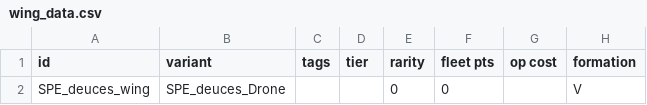
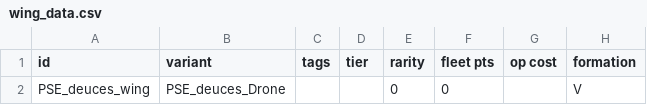
Before and after one commit to automatopaste/pearson_exotronics, a CSV file: data/hulls/wing_data.csv, drawn as a sheet; only a part is shown; the diff names each change by its address in the sheet, - before the commit and + after, or states it on an @@ line.

```diff
--- a/data/hulls/wing_data.csv
+++ b/data/hulls/wing_data.csv
-A2 (id): SPE_deuces_wing
+A2 (id): PSE_deuces_wing
-B2 (variant): SPE_deuces_Drone
+B2 (variant): PSE_deuces_Drone
```
Also changed, not shown: data/hulls/ship_data.csv, data/shipsystems/ship_systems.csv, 55 other files.
